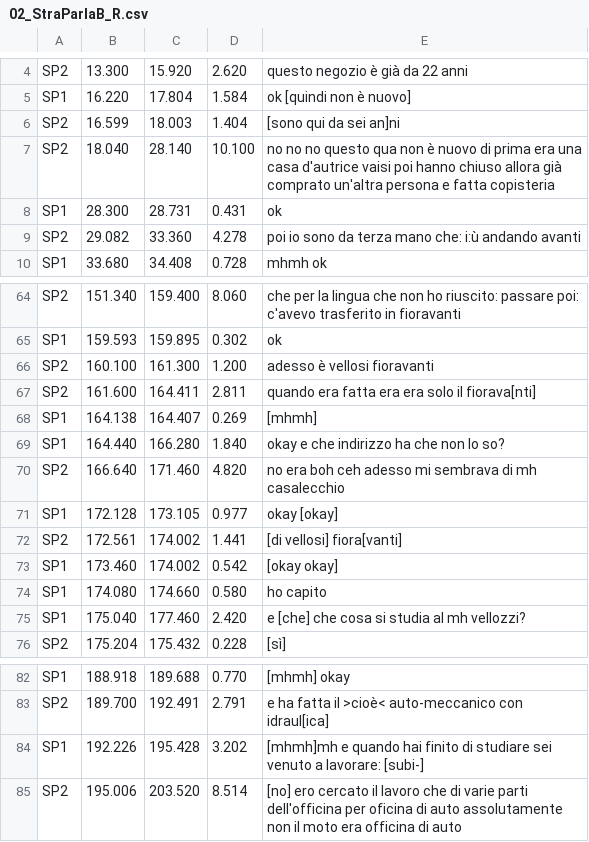
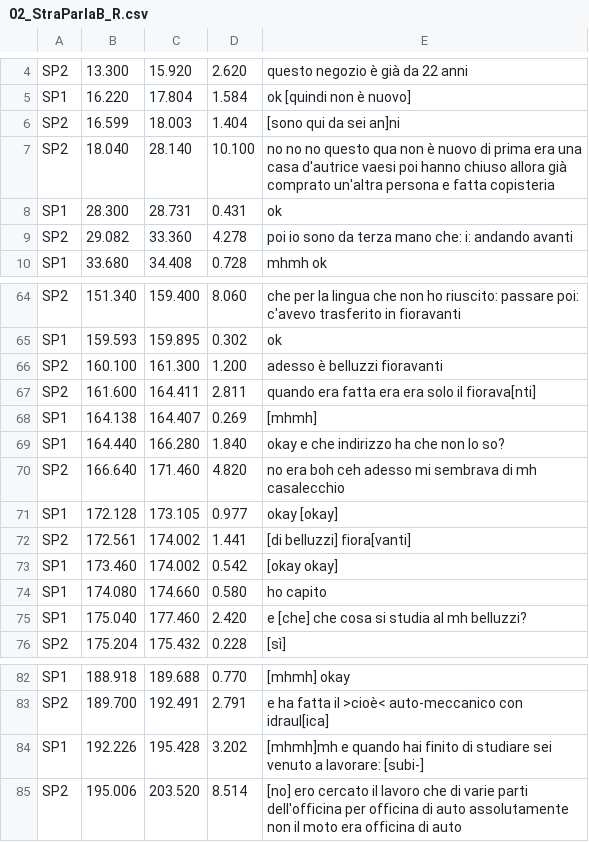
Before and after one commit to LaboratorioSperimentale/asr-assisted-transcription, a CSV file: data/csv_puliti/02_StraParlaB_R.csv, drawn as a sheet; only a part is shown, gaps mark what is left out.

```diff
--- a/data/csv_puliti/02_StraParlaB_R.csv
+++ b/data/csv_puliti/02_StraParlaB_R.csv
@@ -6,5 +6,5 @@ SP1	16.220	17.804	1.584	ok [quindi non è nuovo]
 SP2	16.599	18.003	1.404	[sono qui da sei an]ni
-SP2	18.040	28.140	10.100	no no no questo qua non è nuovo di prima era una casa d'autrice vaisi poi hanno chiuso allora già comprato un'altra persona e fatta copisteria
+SP2	18.040	28.140	10.100	no no no questo qua non è nuovo di prima era una casa d'autrice vaesi poi hanno chiuso allora già comprato un'altra persona e fatta copisteria
 SP1	28.300	28.731	0.431	ok
-SP2	29.082	33.360	4.278	poi io sono da terza mano che: i:ù andando avanti
+SP2	29.082	33.360	4.278	poi io sono da terza mano che: i: andando avanti
 SP1	33.680	34.408	0.728	mhmh ok
@@ -65,3 +65,3 @@ SP2	151.340	159.400	8.060	che per la lingua che non ho riuscito: passare poi: c'
 SP1	159.593	159.895	0.302	ok
-SP2	160.100	161.300	1.200	adesso è vellosi fioravanti
+SP2	160.100	161.300	1.200	adesso è belluzzi fioravanti
 SP2	161.600	164.411	2.811	quando era fatta era era solo il fiorava[nti]
@@ -71,6 +71,6 @@ SP2	166.640	171.460	4.820	no era boh ceh adesso mi sembrava di mh casalecchio
 SP1	172.128	173.105	0.977	okay [okay]
-SP2	172.561	174.002	1.441	[di vellosi] fiora[vanti]
+SP2	172.561	174.002	1.441	[di belluzzi] fiora[vanti]
 SP1	173.460	174.002	0.542	[okay okay]
 SP1	174.080	174.660	0.580	ho capito
-SP1	175.040	177.460	2.420	e [che] che cosa si studia al mh vellozzi?
+SP1	175.040	177.460	2.420	e [che] che cosa si studia al mh belluzzi?
 SP2	175.204	175.432	0.228	[sì]
@@ -84,2 +84,2 @@ SP2	189.700	192.491	2.791	e ha fatta il >cioè< auto-meccanico con idraul[ica]
 SP1	192.226	195.428	3.202	[mhmh]mh e quando hai finito di studiare sei venuto a lavorare: [subi-]
-SP2	195.006	203.520	8.514	[no] ero cercato il lavoro che di varie parti dell'officina per oficina di auto assolutamente non il moto era officina di auto
+SP2	195.006	203.520	8.514	[no] ero cercato il lavoro che di varie parti dell'officina per officina di auto assolutamente non il moto era officina di auto
```
Also changed, not shown: data/csv_puliti/02_StraParlaA_A.csv, data/csv_puliti/02_StraParlaA_V.csv, 2 other files.
